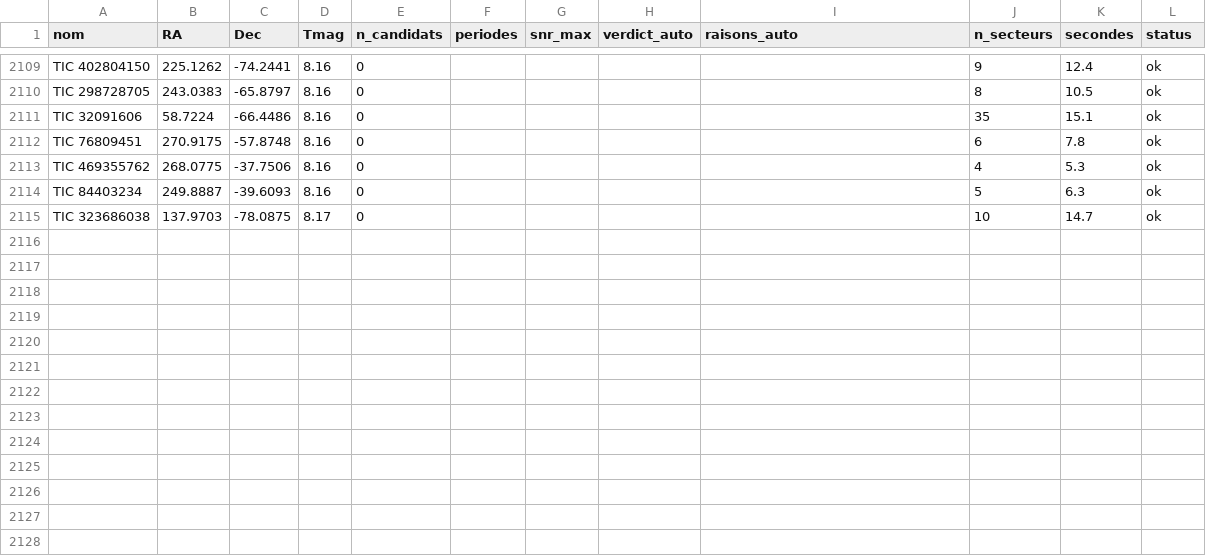
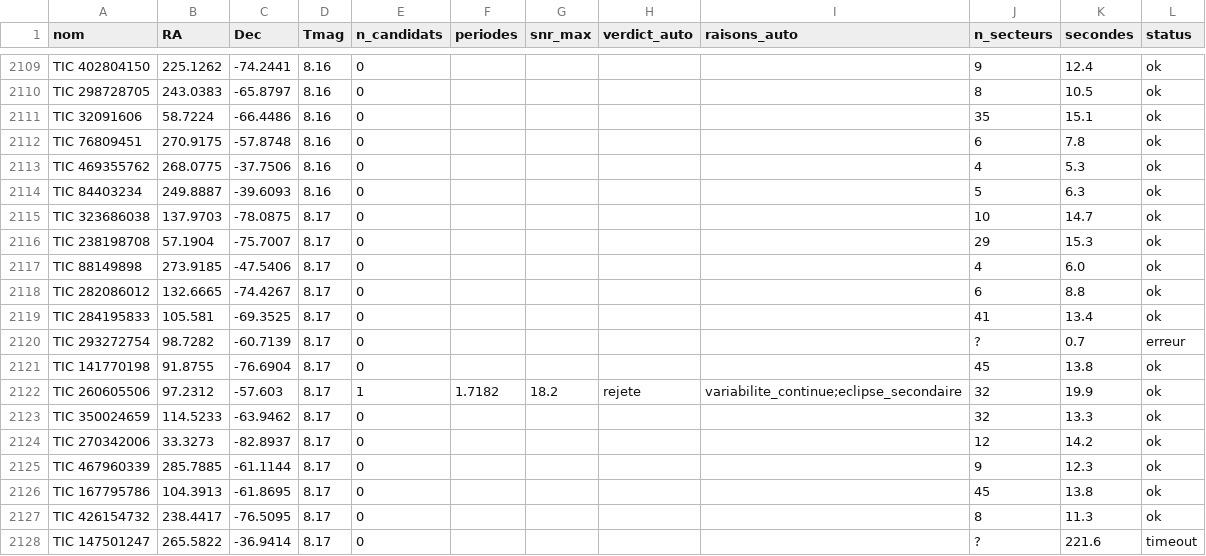
Before and after one commit to as9ardth0r/exoplanets, a CSV file: resultats_S93.csv, drawn as a sheet; only a part is shown, gaps mark what is left out; the diff names each change by its address in the sheet, - before the commit and + after, or states it on an @@ line.

Commit message:
Secteur 93

```diff
--- a/resultats_S93.csv
+++ b/resultats_S93.csv
+row 2116: TIC 238198708 | 57.1904 | -75.7007 | 8.17 | 0 |  |  |  |  | 29 | 15.3 | ok
+row 2117: TIC 88149898 | 273.9185 | -47.5406 | 8.17 | 0 |  |  |  |  | 4 | 6.0 | ok
+row 2118: TIC 282086012 | 132.6665 | -74.4267 | 8.17 | 0 |  |  |  |  | 6 | 8.8 | ok
+row 2119: TIC 284195833 | 105.581 | -69.3525 | 8.17 | 0 |  |  |  |  | 41 | 13.4 | ok
+row 2120: TIC 293272754 | 98.7282 | -60.7139 | 8.17 | 0 |  |  |  |  | ? | 0.7 | erreur
+row 2121: TIC 141770198 | 91.8755 | -76.6904 | 8.17 | 0 |  |  |  |  | 45 | 13.8 | ok
+row 2122: TIC 260605506 | 97.2312 | -57.603 | 8.17 | 1 | 1.7182 | 18.2 | rejete | variabilite_continue;eclipse_secondaire | 32 | 19.9 | ok
+row 2123: TIC 350024659 | 114.5233 | -63.9462 | 8.17 | 0 |  |  |  |  | 32 | 13.3 | ok
+row 2124: TIC 270342006 | 33.3273 | -82.8937 | 8.17 | 0 |  |  |  |  | 12 | 14.2 | ok
+row 2125: TIC 467960339 | 285.7885 | -61.1144 | 8.17 | 0 |  |  |  |  | 9 | 12.3 | ok
+row 2126: TIC 167795786 | 104.3913 | -61.8695 | 8.17 | 0 |  |  |  |  | 45 | 13.8 | ok
+row 2127: TIC 426154732 | 238.4417 | -76.5095 | 8.17 | 0 |  |  |  |  | 8 | 11.3 | ok
+row 2128: TIC 147501247 | 265.5822 | -36.9414 | 8.17 | 0 |  |  |  |  | ? | 221.6 | timeout
```
